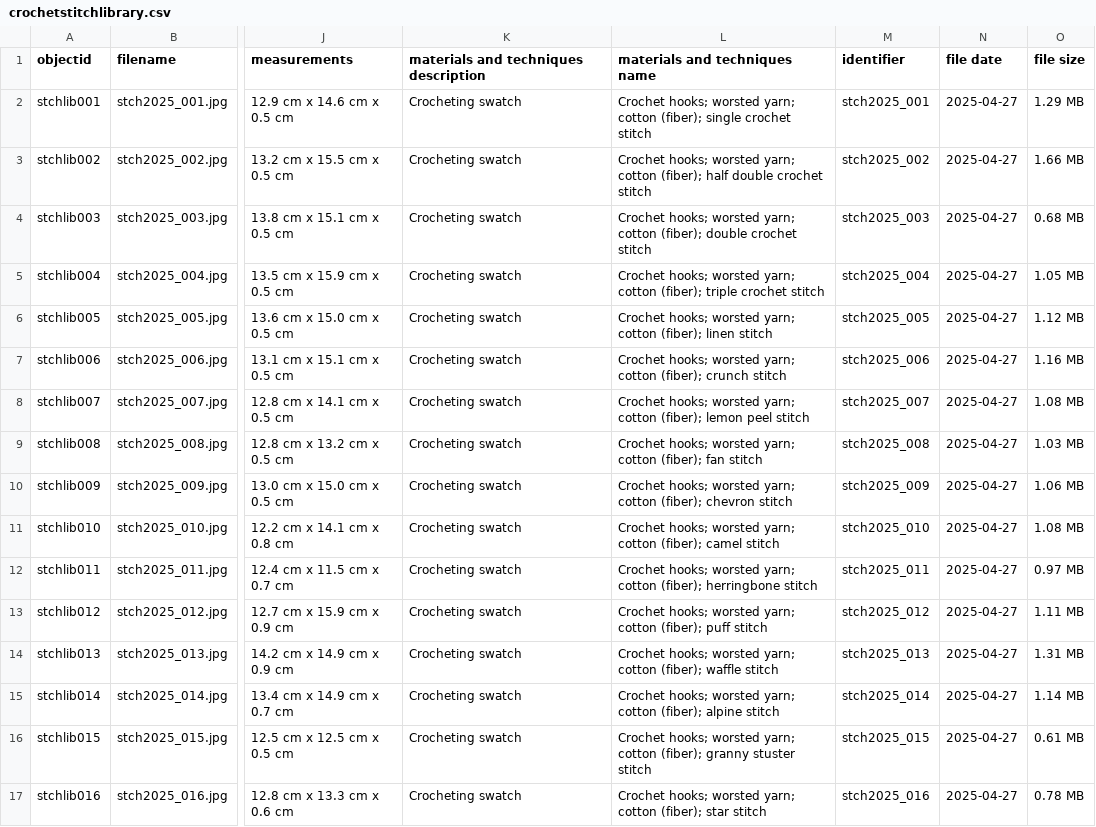
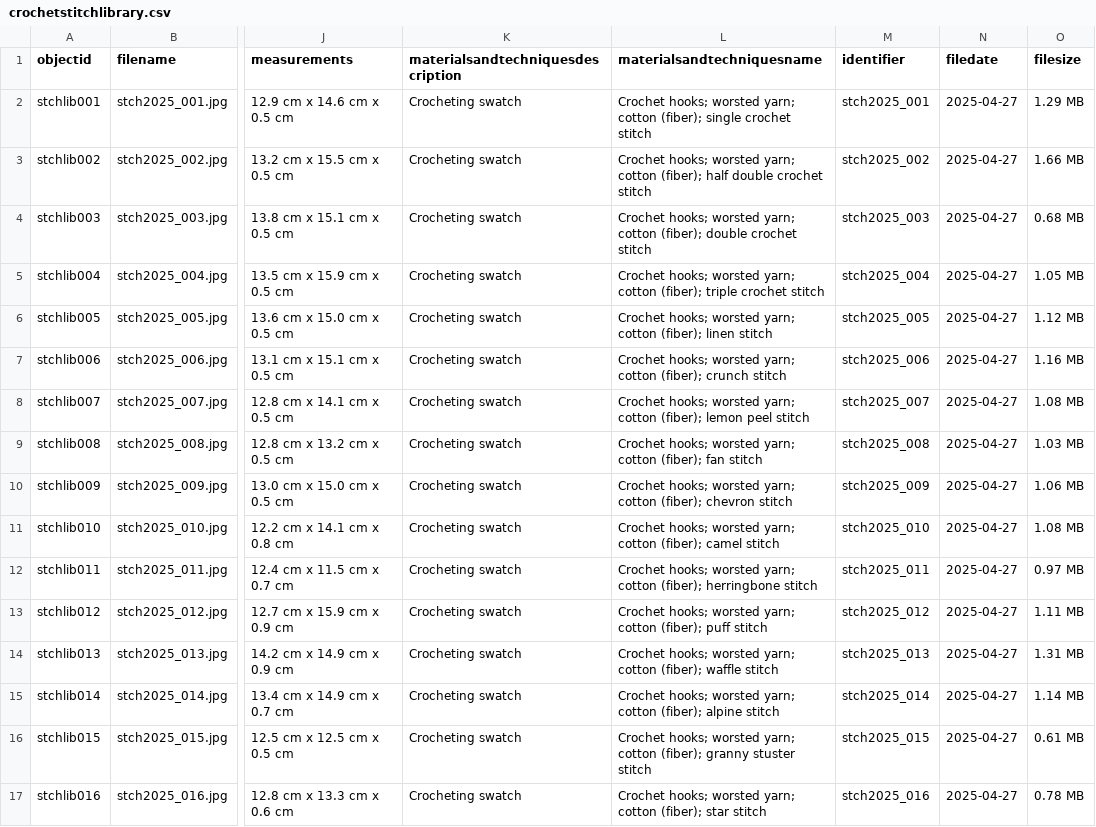
Before and after one commit to kmeuiowa/crochetstitches, a CSV file: _data/crochetstitchlibrary.csv, drawn as a sheet; only a part is shown, gaps mark what is left out; the diff names each change by its address in the sheet, - before the commit and + after, or states it on an @@ line.

Commit message:
Update crochetstitchlibrary.csv

```diff
--- a/_data/crochetstitchlibrary.csv
+++ b/_data/crochetstitchlibrary.csv
-K1: materials and techniques description
+K1: materialsandtechniquesdescription
-L1: materials and techniques name
+L1: materialsandtechniquesname
-N1: file date
+N1: filedate
-O1: file size
+O1: filesize
```
